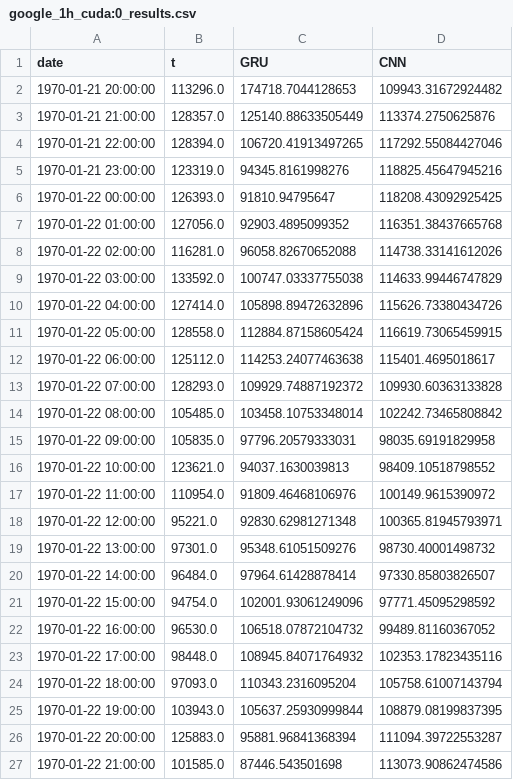
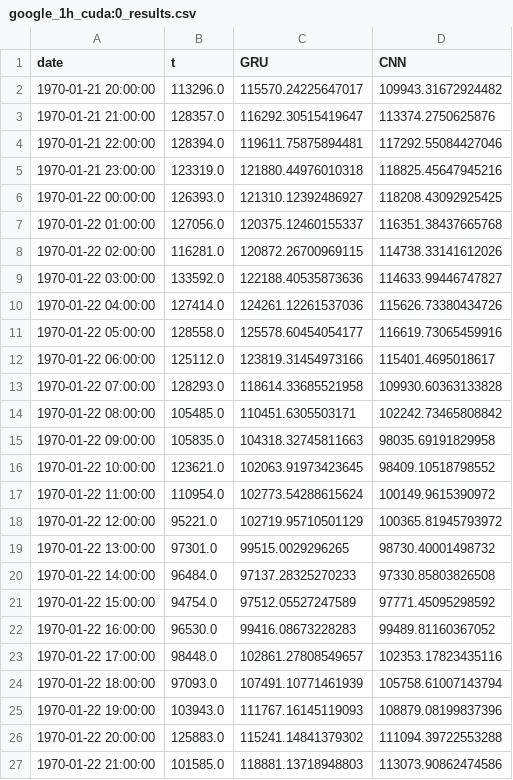
Before and after one commit to kainkordian/ELPTforDSP, a CSV file: dl_experiments/results/google_1h_cuda:0_results.csv, drawn as a sheet; only a part is shown; the diff covers the shown part only.

```diff
--- a/dl_experiments/results/google_1h_cuda:0_results.csv
+++ b/dl_experiments/results/google_1h_cuda:0_results.csv
@@ -1,27 +1,27 @@
 date,t,GRU,CNN
-1970-01-21 20:00:00,113296.0,174718.7044128653,109943.31672924482
-1970-01-21 21:00:00,128357.0,125140.88633505449,113374.2750625876
-1970-01-21 22:00:00,128394.0,106720.41913497265,117292.55084427046
-1970-01-21 23:00:00,123319.0,94345.8161998276,118825.45647945216
-1970-01-22 00:00:00,126393.0,91810.94795647,118208.43092925425
-1970-01-22 01:00:00,127056.0,92903.4895099352,116351.38437665768
-1970-01-22 02:00:00,116281.0,96058.82670652088,114738.33141612026
-1970-01-22 03:00:00,133592.0,100747.03337755038,114633.99446747829
-1970-01-22 04:00:00,127414.0,105898.89472632896,115626.73380434726
-1970-01-22 05:00:00,128558.0,112884.87158605424,116619.73065459915
-1970-01-22 06:00:00,125112.0,114253.24077463638,115401.4695018617
-1970-01-22 07:00:00,128293.0,109929.74887192372,109930.60363133828
-1970-01-22 08:00:00,105485.0,103458.10753348014,102242.73465808842
-1970-01-22 09:00:00,105835.0,97796.20579333031,98035.69191829958
-1970-01-22 10:00:00,123621.0,94037.1630039813,98409.10518798552
-1970-01-22 11:00:00,110954.0,91809.46468106976,100149.9615390972
-1970-01-22 12:00:00,95221.0,92830.62981271348,100365.81945793971
-1970-01-22 13:00:00,97301.0,95348.61051509276,98730.40001498732
-1970-01-22 14:00:00,96484.0,97964.61428878414,97330.85803826507
-1970-01-22 15:00:00,94754.0,102001.93061249096,97771.45095298592
-1970-01-22 16:00:00,96530.0,106518.07872104732,99489.81160367052
-1970-01-22 17:00:00,98448.0,108945.84071764932,102353.17823435116
-1970-01-22 18:00:00,97093.0,110343.2316095204,105758.61007143794
-1970-01-22 19:00:00,103943.0,105637.25930999844,108879.08199837395
-1970-01-22 20:00:00,125883.0,95881.96841368394,111094.39722553287
-1970-01-22 21:00:00,101585.0,87446.543501698,113073.90862474586
+1970-01-21 20:00:00,113296.0,115570.24225647017,109943.31672924482
+1970-01-21 21:00:00,128357.0,116292.30515419647,113374.2750625876
+1970-01-21 22:00:00,128394.0,119611.75875894481,117292.55084427046
+1970-01-21 23:00:00,123319.0,121880.44976010318,118825.45647945216
+1970-01-22 00:00:00,126393.0,121310.12392486927,118208.43092925425
+1970-01-22 01:00:00,127056.0,120375.12460155337,116351.38437665768
+1970-01-22 02:00:00,116281.0,120872.26700969115,114738.33141612026
+1970-01-22 03:00:00,133592.0,122188.40535873636,114633.99446747827
+1970-01-22 04:00:00,127414.0,124261.12261537036,115626.73380434726
+1970-01-22 05:00:00,128558.0,125578.60454054177,116619.73065459916
+1970-01-22 06:00:00,125112.0,123819.31454973166,115401.4695018617
+1970-01-22 07:00:00,128293.0,118614.33685521958,109930.60363133828
+1970-01-22 08:00:00,105485.0,110451.6305503171,102242.73465808842
+1970-01-22 09:00:00,105835.0,104318.32745811663,98035.69191829958
+1970-01-22 10:00:00,123621.0,102063.91973423645,98409.10518798552
+1970-01-22 11:00:00,110954.0,102773.54288615624,100149.9615390972
+1970-01-22 12:00:00,95221.0,102719.95710501129,100365.81945793972
+1970-01-22 13:00:00,97301.0,99515.0029296265,98730.40001498732
+1970-01-22 14:00:00,96484.0,97137.28325270233,97330.85803826508
+1970-01-22 15:00:00,94754.0,97512.05527247589,97771.45095298592
+1970-01-22 16:00:00,96530.0,99416.08673228283,99489.81160367052
+1970-01-22 17:00:00,98448.0,102861.27808549657,102353.17823435116
+1970-01-22 18:00:00,97093.0,107491.10771461939,105758.61007143794
+1970-01-22 19:00:00,103943.0,111767.16145119093,108879.08199837396
+1970-01-22 20:00:00,125883.0,115241.14841379302,111094.39722553288
+1970-01-22 21:00:00,101585.0,118881.13718948803,113073.90862474586
```
Also changed, not shown: 99 edited cells elsewhere in this file, dl_experiments/results/avazu_5min_cuda:0_results.csv, dl_experiments/results/taxi_15min_cuda:0_results.csv, 25 other files.
